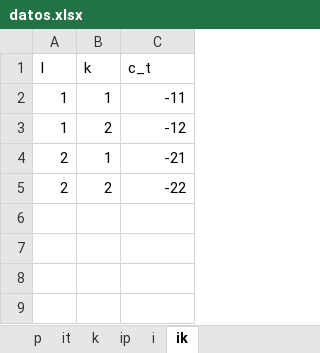
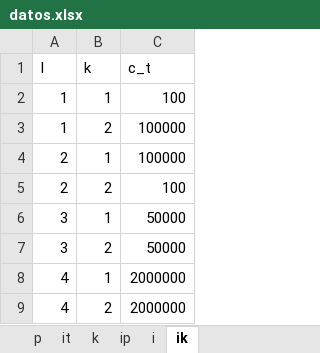
Before and after one commit to dtaguirrea/gurobi, an Excel workbook: Instancias Excel/datos.xlsx, sheet ik, drawn as a sheet; values as stored, in another font and other column widths than the file's, no borders; the diff names each change by its address in the sheet, - before the commit and + after, or states it on an @@ line.

```diff
--- a/Instancias Excel/datos.xlsx (sheet ik)
+++ b/Instancias Excel/datos.xlsx (sheet ik)
-C2 (c_t): -11
+C2 (c_t): 100
-C3 (c_t): -12
+C3 (c_t): 100000
-C4 (c_t): -21
+C4 (c_t): 100000
-C5 (c_t): -22
+C5 (c_t): 100
+row 6: 3 | 1 | 50000
+row 7: 3 | 2 | 50000
+row 8: 4 | 1 | 2000000
+row 9: 4 | 2 | 2000000
```
Also changed, not shown: sheet it, sheet ip, sheet generales, sheet j, sheet i, sheet p, 1 more sheet, 3 other files.
